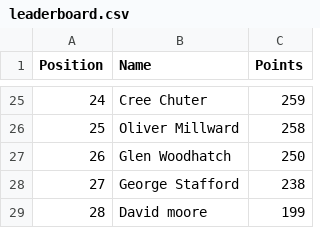
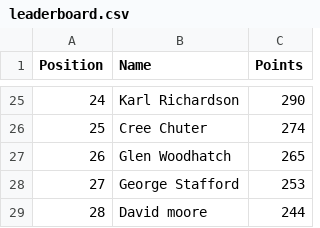
Before and after one commit to DillonLodge/world-cup-predictor, a CSV file: leaderboard.csv, drawn as a sheet; only a part is shown, gaps mark what is left out; the diff covers the shown part only.

```diff
--- a/leaderboard.csv
+++ b/leaderboard.csv
@@ -25,5 +25,5 @@
-24,Cree Chuter,259
-25,Oliver Millward,258
-26,Glen Woodhatch,250
-27,George Stafford,238
-28,David moore,199
+24,Karl Richardson,290
+25,Cree Chuter,274
+26,Glen Woodhatch,265
+27,George Stafford,253
+28,David moore,244
```
Also changed, not shown: 32 edited cells elsewhere in this file.
